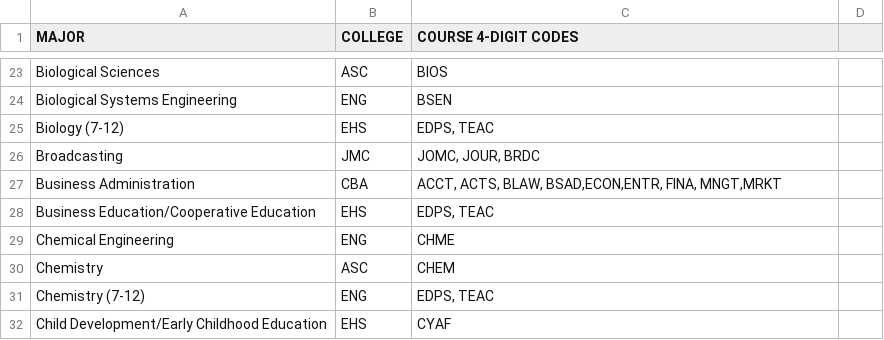
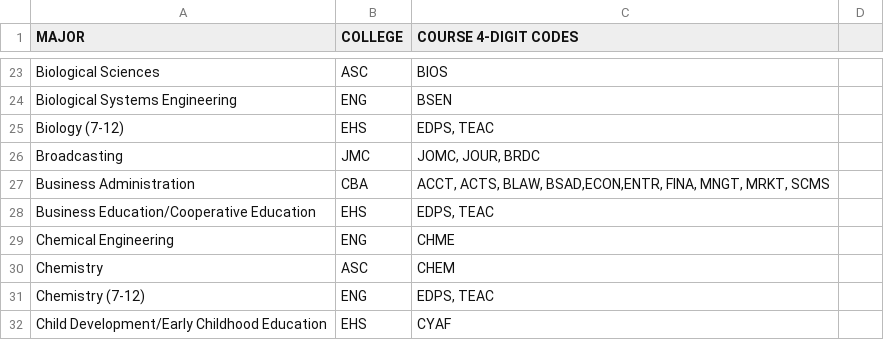
Before and after one commit to unl/UNL_UndergraduateBulletin, a CSV file: data/2013/major_to_subject_code.csv, drawn as a sheet; only a part is shown, gaps mark what is left out.

```diff
--- a/data/2013/major_to_subject_code.csv
+++ b/data/2013/major_to_subject_code.csv
@@ -26,3 +26,3 @@ Biology (7-12),EHS," EDPS, TEAC "
 Broadcasting,JMC," JOMC, JOUR, BRDC "
-Business Administration,CBA,"ACCT, ACTS, BLAW, BSAD,ECON,ENTR, FINA, MNGT,MRKT "
+Business Administration,CBA,"ACCT, ACTS, BLAW, BSAD,ECON,ENTR, FINA, MNGT, MRKT, SCMS"
 Business Education/Cooperative Education,EHS,"  EDPS, TEAC "
```
Also changed, not shown: 1 other file.
